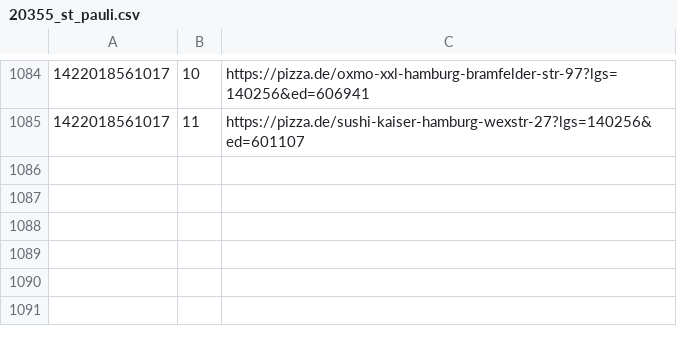
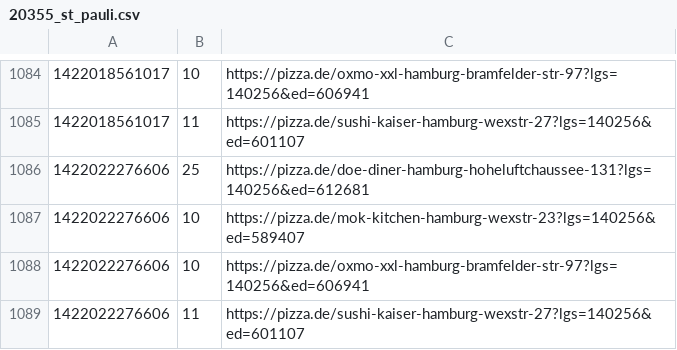
Before and after one commit to pizzadealer/pizzadealer.github.io, a CSV file: data/20355_st_pauli.csv, drawn as a sheet; only a part is shown, gaps mark what is left out.

```diff
--- a/data/20355_st_pauli.csv
+++ b/data/20355_st_pauli.csv
@@ -1085 +1085,5 @@
 1422018561017,11,https://pizza.de/sushi-kaiser-hamburg-wexstr-27?lgs=140256&ed=601107
+1422022276606,25,https://pizza.de/doe-diner-hamburg-hoheluftchaussee-131?lgs=140256&ed=612681
+1422022276606,10,https://pizza.de/mok-kitchen-hamburg-wexstr-23?lgs=140256&ed=589407
+1422022276606,10,https://pizza.de/oxmo-xxl-hamburg-bramfelder-str-97?lgs=140256&ed=606941
+1422022276606,11,https://pizza.de/sushi-kaiser-hamburg-wexstr-27?lgs=140256&ed=601107
```
Also changed, not shown: data/20539_rothenburgsort.csv, 1 other file.
